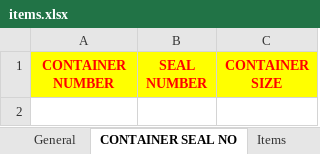
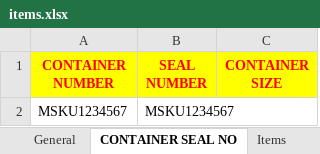
Before and after one commit to eiirikr/peza-ed, an Excel workbook: uploads/items.xlsx, sheet CONTAINER SEAL NO, drawn as a sheet; values as stored, in another font and other column widths than the file's, no borders; the diff names each change by its address in the sheet, - before the commit and + after, or states it on an @@ line.

Commit message:
Fix: CONTAINER NUMBER and SEAL NUMBER Fields

```diff
--- a/uploads/items.xlsx (sheet CONTAINER SEAL NO)
+++ b/uploads/items.xlsx (sheet CONTAINER SEAL NO)
+row 2: MSKU1234567 | MSKU1234567
```
Also changed, not shown: sheet Financial, 1 other file.
